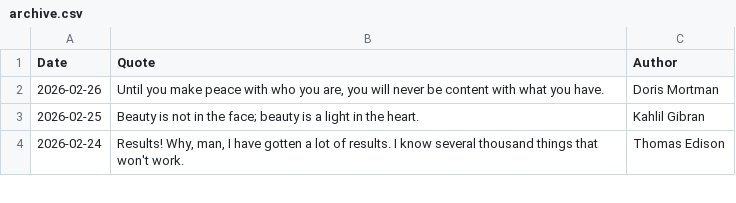
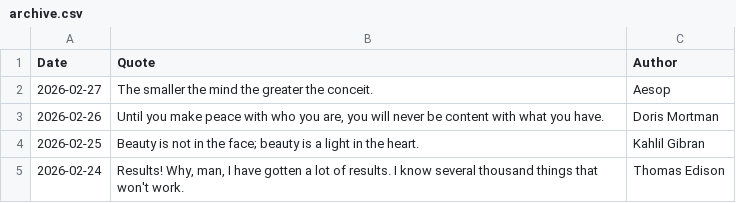
Before and after one commit to galwort/beautyisapattern, a CSV file: archive.csv, drawn as a sheet; only a part is shown; the diff names each change by its address in the sheet, - before the commit and + after, or states it on an @@ line.

```diff
--- a/archive.csv
+++ b/archive.csv
+row 2: 2026-02-27 | The smaller the mind the greater the conceit. | Aesop
```
Also changed, not shown: 2 other files.
